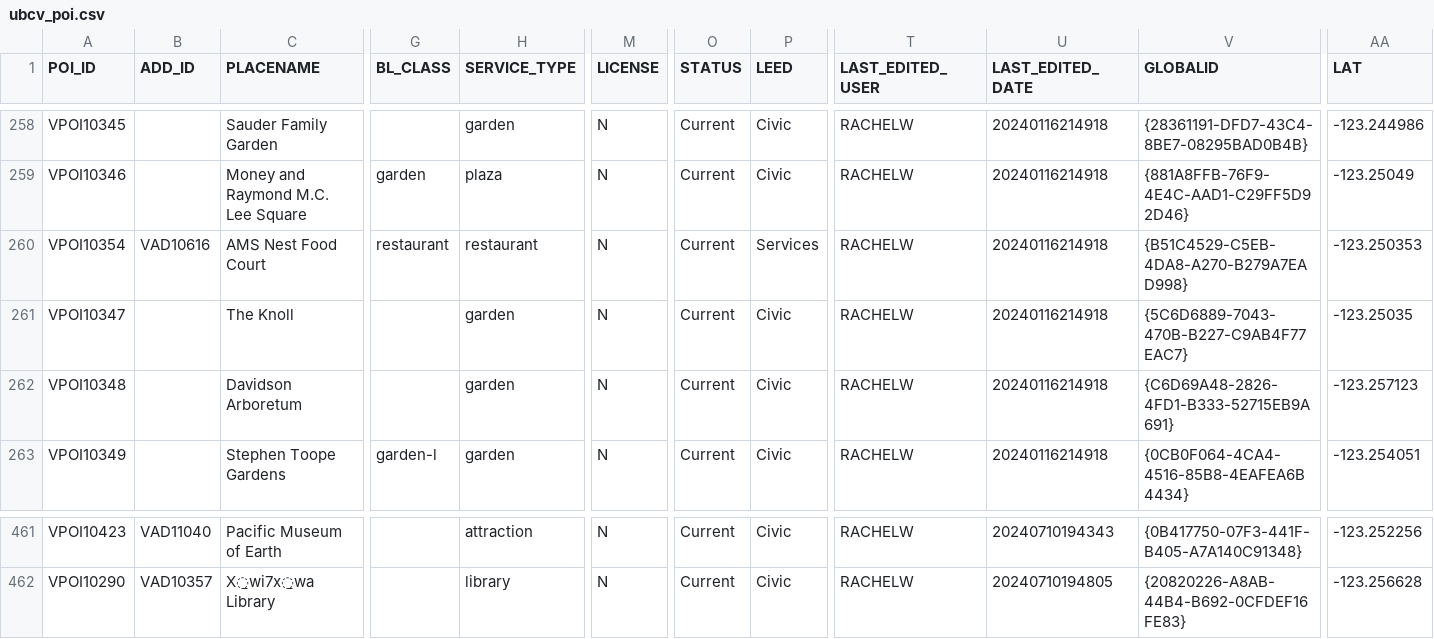
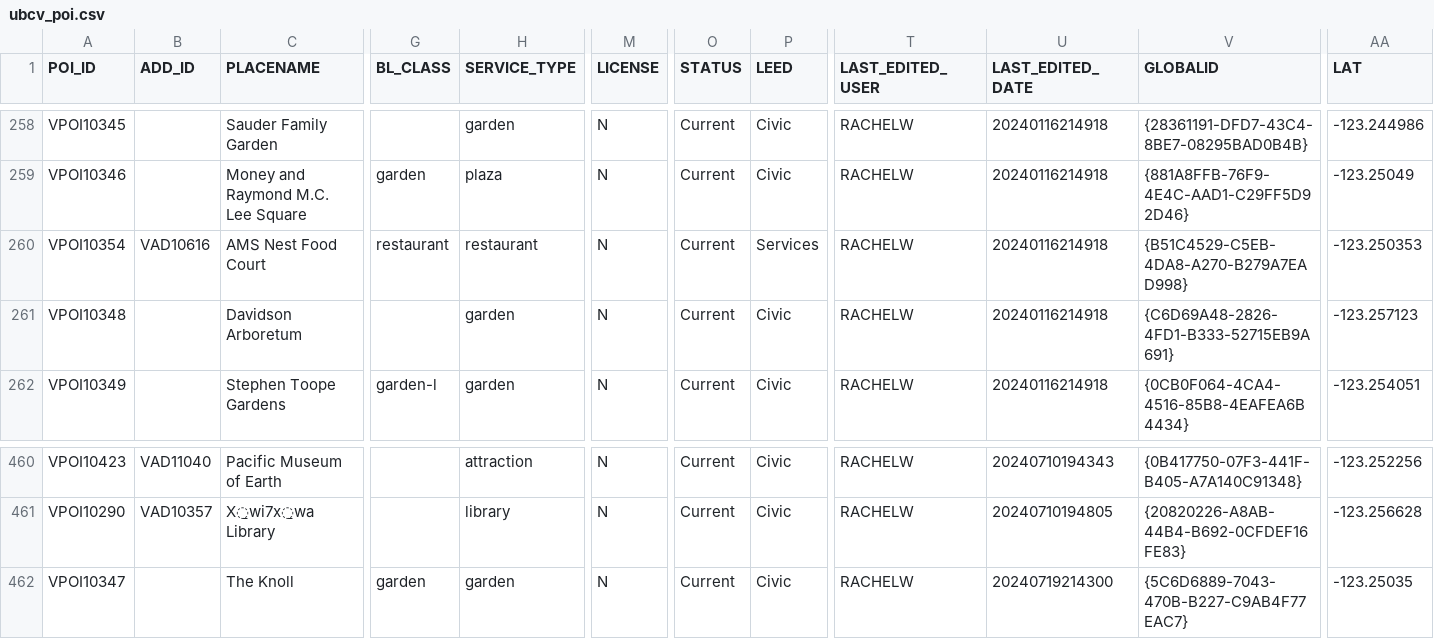
Before and after one commit to UBCGeodata/ubc-geospatial-opendata, a CSV file: ubcv/locations/csv/ubcv_poi.csv, drawn as a sheet; only a part is shown, gaps mark what is left out; removed rows and columns are numbered as before the commit, all else as after; rows hold the shown columns only; the diff names each change by its address in the sheet, - before the commit and + after, or states it on an @@ line.

```diff
--- a/ubcv/locations/csv/ubcv_poi.csv
+++ b/ubcv/locations/csv/ubcv_poi.csv
-row 261: VPOI10347 |  | The Knoll |  | garden | N | Current | Civic | RACHELW | 20240116214918 | {5C6D6889-7043-470B-B227-C9AB4F77EAC7} | -123.25035
+row 462: VPOI10347 |  | The Knoll | garden | garden | N | Current | Civic | RACHELW | 20240719214300 | {5C6D6889-7043-470B-B227-C9AB4F77EAC7} | -123.25035
```
Also changed, not shown: 14 other files.
